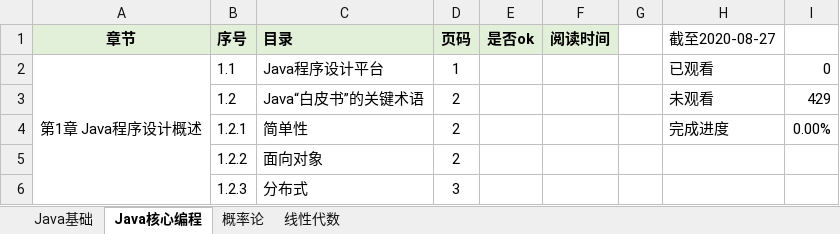
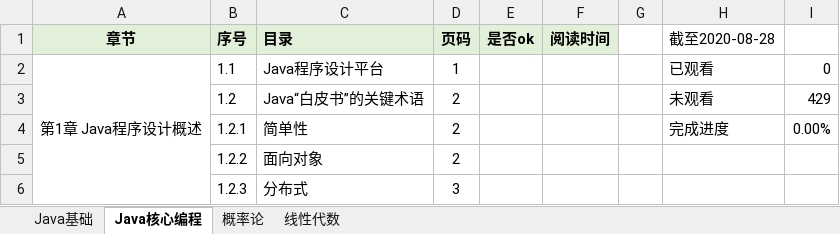
Before and after one commit to KingHWJ/Learning, an Excel workbook: 学习进度.xlsx, sheet Java核心编程, drawn as a sheet; only a part is shown; values as stored, in another font and other column widths than the file's, no borders; conditional formats not drawn; the diff names each change by its address in the sheet, - before the commit and + after, or states it on an @@ line.

```diff
--- a/学习进度.xlsx (sheet Java核心编程)
+++ b/学习进度.xlsx (sheet Java核心编程)
-H1: 截至2020-08-27
+H1: 截至2020-08-28
```
Also changed, not shown: sheet Java基础, 2 other files.
